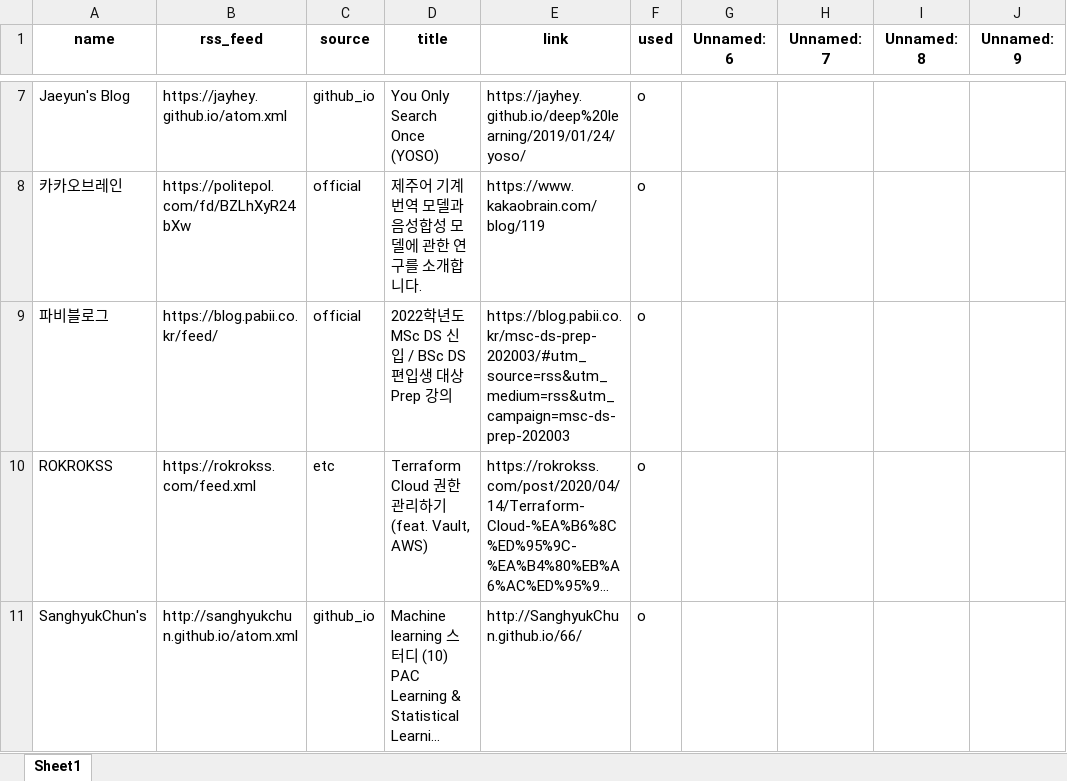
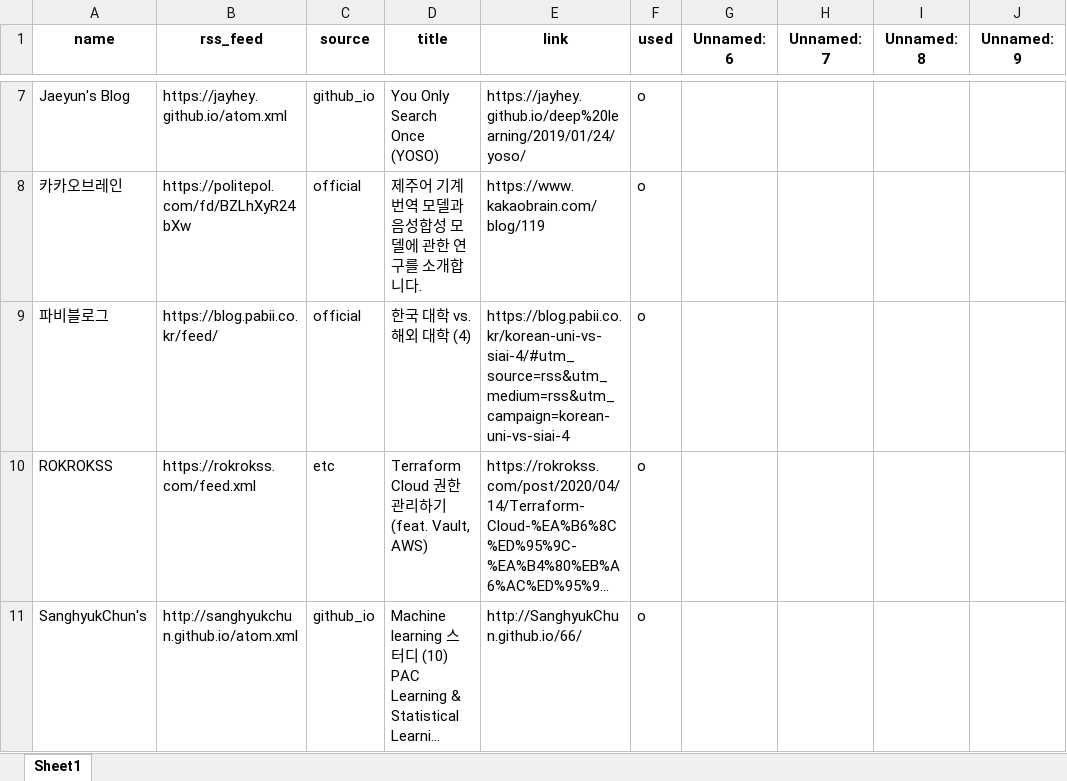
Before and after one commit to ainsuotain/today-mlblog-bot, an Excel workbook: Blogs_used_list.xlsx, sheet Sheet1, drawn as a sheet; only a part is shown, gaps mark what is left out; long unchanged cells end in …; values as stored, in another font and other column widths than the file's, no borders; the diff names each change by its address in the sheet, - before the commit and + after, or states it on an @@ line.

Commit message:
Auto - Update data with bot!

```diff
--- a/Blogs_used_list.xlsx (sheet Sheet1)
+++ b/Blogs_used_list.xlsx (sheet Sheet1)
-D9 (title): 2022학년도 MSc DS 신입 / BSc DS 편입생 대상 Prep 강의
+D9 (title): 한국 대학 vs. 해외 대학 (4)
-E9 (link): https://blog.pabii.co.kr/msc-ds-prep-202003/#utm_source=rss&utm_medium=rss&utm_campaign=msc-ds-prep-202003
+E9 (link): https://blog.pabii.co.kr/korean-uni-vs-siai-4/#utm_source=rss&utm_medium=rss&utm_campaign=korean-uni-vs-siai-4
```
Also changed, not shown: 1 other file.
